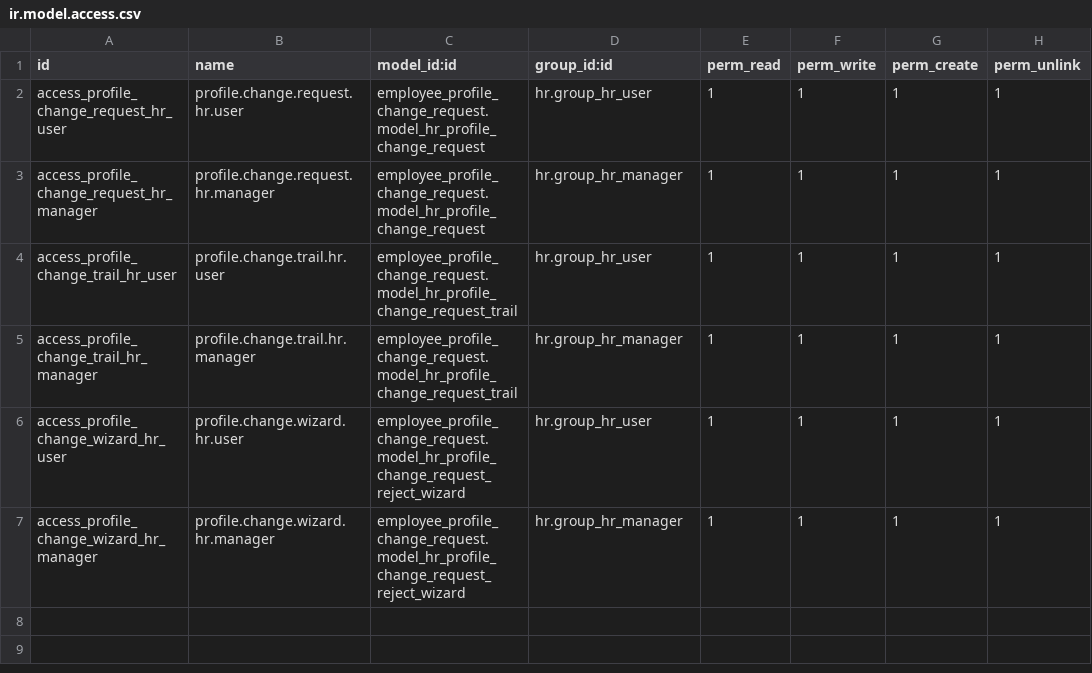
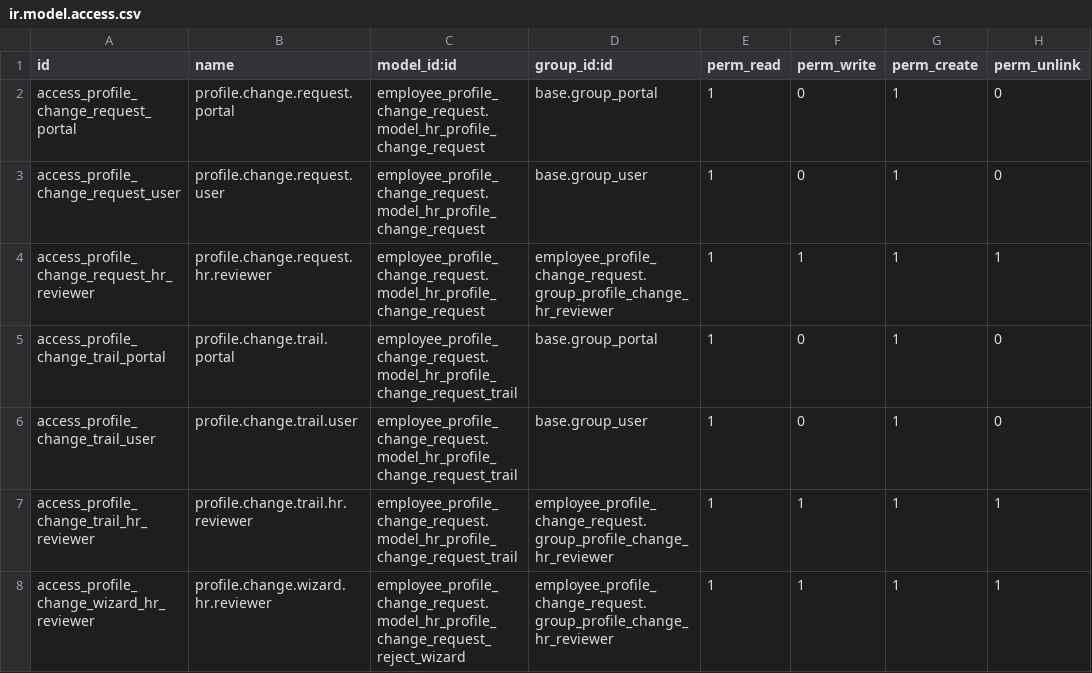
Before and after one commit to anil-techcarrot/custom_modules_techcarrot, a CSV file: techcarrotOdoo-Staging/employee_profile_change_request/security/ir.model.access.csv, drawn as a sheet.

```diff
--- a/techcarrotOdoo-Staging/employee_profile_change_request/security/ir.model.access.csv
+++ b/techcarrotOdoo-Staging/employee_profile_change_request/security/ir.model.access.csv
@@ -1,7 +1,8 @@
 id,name,model_id:id,group_id:id,perm_read,perm_write,perm_create,perm_unlink
-access_profile_change_request_hr_user,profile.change.request.hr.user,employee_profile_change_request.model_hr_profile_change_request,hr.group_hr_user,1,1,1,1
-access_profile_change_request_hr_manager,profile.change.request.hr.manager,employee_profile_change_request.model_hr_profile_change_request,hr.group_hr_manager,1,1,1,1
-access_profile_change_trail_hr_user,profile.change.trail.hr.user,employee_profile_change_request.model_hr_profile_change_request_trail,hr.group_hr_user,1,1,1,1
-access_profile_change_trail_hr_manager,profile.change.trail.hr.manager,employee_profile_change_request.model_hr_profile_change_request_trail,hr.group_hr_manager,1,1,1,1
-access_profile_change_wizard_hr_user,profile.change.wizard.hr.user,employee_profile_change_request.model_hr_profile_change_request_reject_wizard,hr.group_hr_user,1,1,1,1
-access_profile_change_wizard_hr_manager,profile.change.wizard.hr.manager,employee_profile_change_request.model_hr_profile_change_request_reject_wizard,hr.group_hr_manager,1,1,1,1
+access_profile_change_request_portal,profile.change.request.portal,employee_profile_change_request.model_hr_profile_change_request,base.group_portal,1,0,1,0
+access_profile_change_request_user,profile.change.request.user,employee_profile_change_request.model_hr_profile_change_request,base.group_user,1,0,1,0
+access_profile_change_request_hr_reviewer,profile.change.request.hr.reviewer,employee_profile_change_request.model_hr_profile_change_request,employee_profile_change_request.group_profile_change_hr_reviewer,1,1,1,1
+access_profile_change_trail_portal,profile.change.trail.portal,employee_profile_change_request.model_hr_profile_change_request_trail,base.group_portal,1,0,1,0
+access_profile_change_trail_user,profile.change.trail.user,employee_profile_change_request.model_hr_profile_change_request_trail,base.group_user,1,0,1,0
+access_profile_change_trail_hr_reviewer,profile.change.trail.hr.reviewer,employee_profile_change_request.model_hr_profile_change_request_trail,employee_profile_change_request.group_profile_change_hr_reviewer,1,1,1,1
+access_profile_change_wizard_hr_reviewer,profile.change.wizard.hr.reviewer,employee_profile_change_request.model_hr_profile_change_request_reject_wizard,employee_profile_change_request.group_profile_change_hr_reviewer,1,1,1,1
```
Also changed, not shown: 5 other files.
